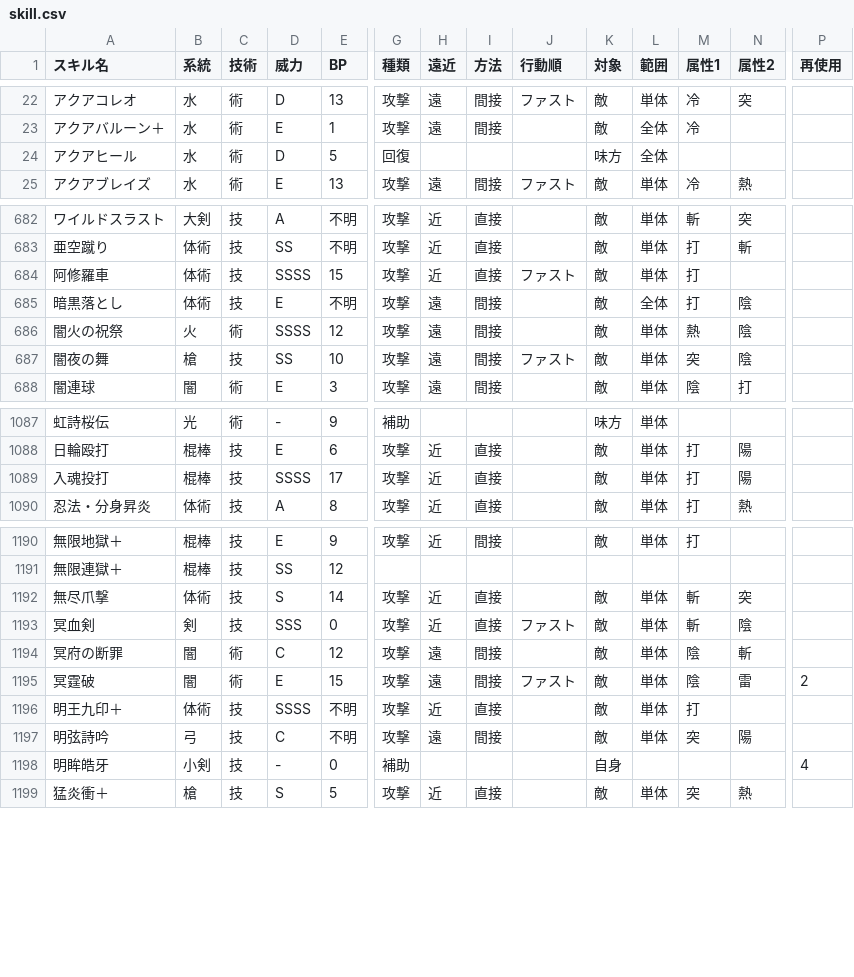
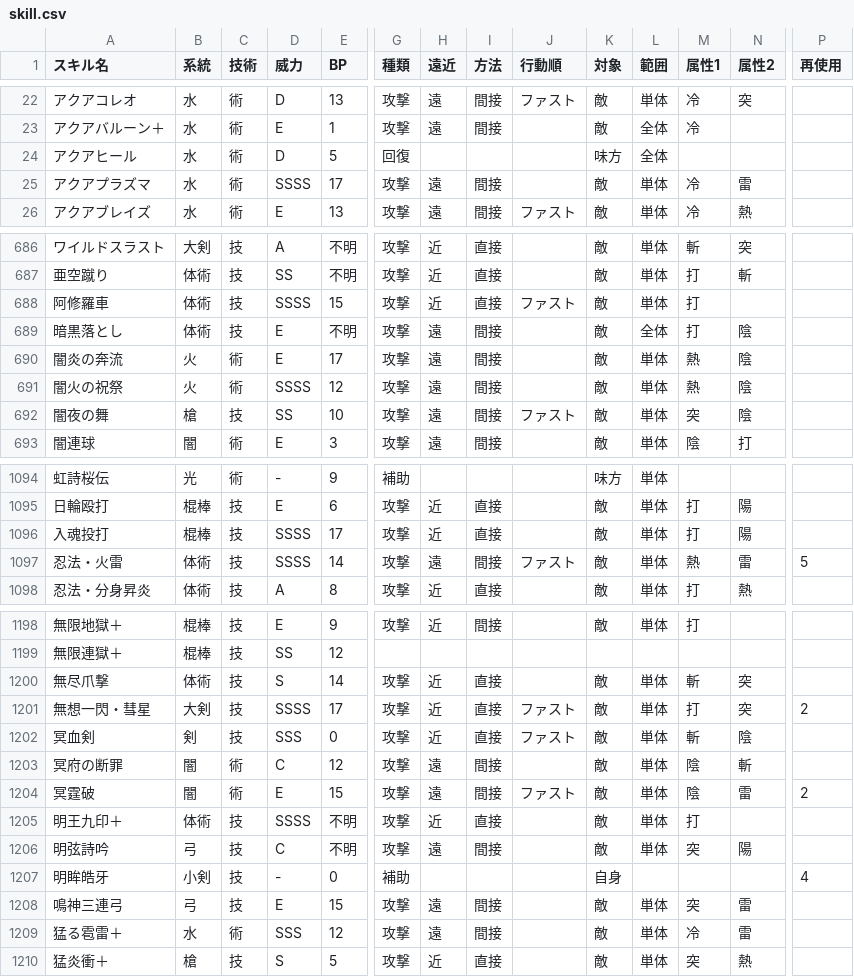
Before and after one commit to JESSY-RS/web-rs-tools, a CSV file: data/skill.csv, drawn as a sheet; only a part is shown, gaps mark what is left out; rows hold the shown columns only; the diff covers the shown part only; the diff names each change by its address in the sheet, - before the commit and + after, or states it on an @@ line.

```diff
--- a/data/skill.csv
+++ b/data/skill.csv
+row 25: アクアプラズマ | 水 | 術 | SSSS | 17 | 攻撃 | 遠 | 間接 |  | 敵 | 単体 | 冷 | 雷
+row 690: 闇炎の奔流 | 火 | 術 | E | 17 | 攻撃 | 遠 | 間接 |  | 敵 | 単体 | 熱 | 陰
+row 1097: 忍法・火雷 | 体術 | 技 | SSSS | 14 | 攻撃 | 遠 | 間接 | ファスト | 敵 | 単体 | 熱 | 雷 | 5
+row 1201: 無想一閃・彗星 | 大剣 | 技 | SSSS | 17 | 攻撃 | 近 | 直接 | ファスト | 敵 | 単体 | 打 | 突 | 2
+row 1208: 鳴神三連弓 | 弓 | 技 | E | 15 | 攻撃 | 遠 | 間接 |  | 敵 | 単体 | 突 | 雷
+row 1209: 猛る雹雷＋ | 水 | 術 | SSS | 12 | 攻撃 | 遠 | 間接 |  | 敵 | 単体 | 冷 | 雷
```
Also changed, not shown: 6 added rows, 1 removed row and 1 edited cell elsewhere in this file, data/add_info.csv, data/armor-sub.csv, 3 other files.
